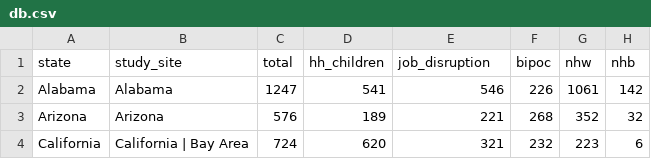
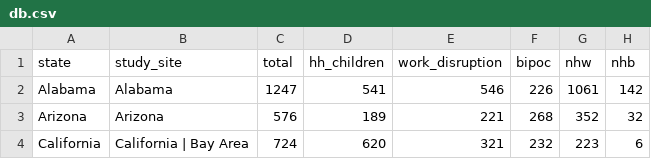
Before and after one commit to lukefredrickson/nfact-dashboard, a CSV file: data/db.csv, drawn as a sheet; only a part is shown; the diff names each change by its address in the sheet, - before the commit and + after, or states it on an @@ line.

Commit message:
population bar chart

```diff
--- a/data/db.csv
+++ b/data/db.csv
-E1: job_disruption
+E1: work_disruption
```
Also changed, not shown: 1 other file.
